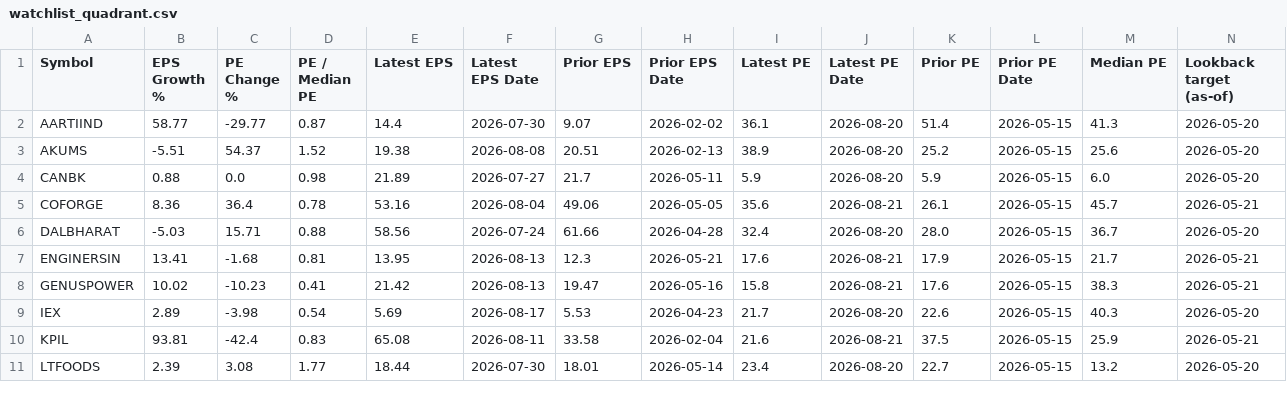
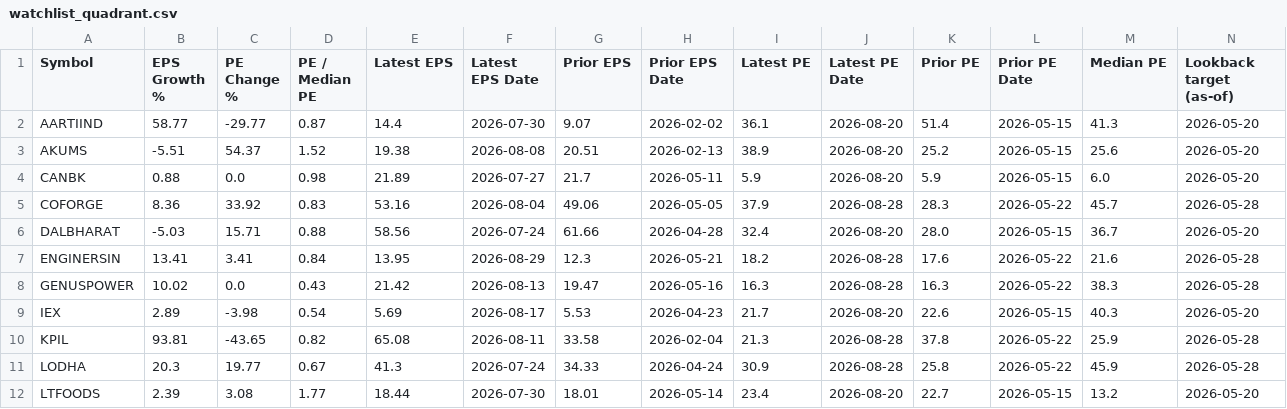
Before and after one commit to tecmp18/golden-cross-monitor, a CSV file: watchlist_quadrant.csv, drawn as a sheet; only a part is shown; the diff covers the shown part only.

```diff
--- a/watchlist_quadrant.csv
+++ b/watchlist_quadrant.csv
@@ -4,8 +4,9 @@ AKUMS,-5.51,54.37,1.52,19.38,2026-08-08,20.51,2026-02-13,38.9,2026-08-20,25.2,20
 CANBK,0.88,0.0,0.98,21.89,2026-07-27,21.7,2026-05-11,5.9,2026-08-20,5.9,2026-05-15,6.0,2026-05-20
-COFORGE,8.36,36.4,0.78,53.16,2026-08-04,49.06,2026-05-05,35.6,2026-08-21,26.1,2026-05-15,45.7,2026-05-21
+COFORGE,8.36,33.92,0.83,53.16,2026-08-04,49.06,2026-05-05,37.9,2026-08-28,28.3,2026-05-22,45.7,2026-05-28
 DALBHARAT,-5.03,15.71,0.88,58.56,2026-07-24,61.66,2026-04-28,32.4,2026-08-20,28.0,2026-05-15,36.7,2026-05-20
-ENGINERSIN,13.41,-1.68,0.81,13.95,2026-08-13,12.3,2026-05-21,17.6,2026-08-21,17.9,2026-05-15,21.7,2026-05-21
-GENUSPOWER,10.02,-10.23,0.41,21.42,2026-08-13,19.47,2026-05-16,15.8,2026-08-21,17.6,2026-05-15,38.3,2026-05-21
+ENGINERSIN,13.41,3.41,0.84,13.95,2026-08-29,12.3,2026-05-21,18.2,2026-08-28,17.6,2026-05-22,21.6,2026-05-28
+GENUSPOWER,10.02,0.0,0.43,21.42,2026-08-13,19.47,2026-05-16,16.3,2026-08-28,16.3,2026-05-22,38.3,2026-05-28
 IEX,2.89,-3.98,0.54,5.69,2026-08-17,5.53,2026-04-23,21.7,2026-08-20,22.6,2026-05-15,40.3,2026-05-20
-KPIL,93.81,-42.4,0.83,65.08,2026-08-11,33.58,2026-02-04,21.6,2026-08-21,37.5,2026-05-15,25.9,2026-05-21
+KPIL,93.81,-43.65,0.82,65.08,2026-08-11,33.58,2026-02-04,21.3,2026-08-28,37.8,2026-05-22,25.9,2026-05-28
+LODHA,20.3,19.77,0.67,41.3,2026-07-24,34.33,2026-04-24,30.9,2026-08-28,25.8,2026-05-22,45.9,2026-05-28
 LTFOODS,2.39,3.08,1.77,18.44,2026-07-30,18.01,2026-05-14,23.4,2026-08-20,22.7,2026-05-15,13.2,2026-05-20
```
Also changed, not shown: 1 added row and 26 edited cells elsewhere in this file, 9 other files.
